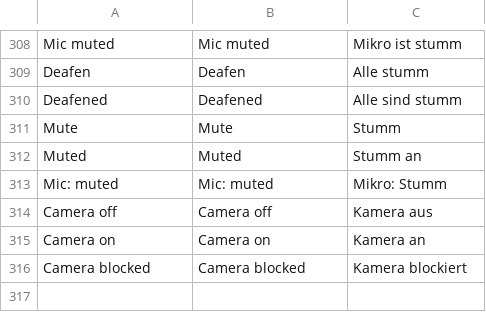
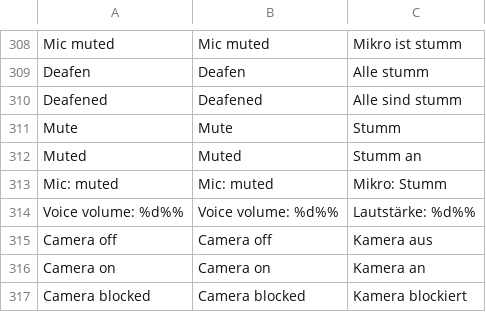
Before and after one commit to korjavin/godot-test1, a CSV file: assets/translations/ui.csv, drawn as a sheet; only a part is shown, gaps mark what is left out; the diff names each change by its address in the sheet, - before the commit and + after, or states it on an @@ line.

Commit message:
feat(voice): incoming voice volume slider in the MP panel (bead godot-test1-xtr.9)
One slider in mp_ui's voice section, 0-100%, applied as <audio>.volume on every
remote peer. Persisted through the same [voice] / localStorage seam the mode uses
— how loud other people are is a property of your speakers, not of the room.

Deafen and volume are SEPARATE AXES on the same elements (muted vs volume), so
'deafen remembers the volume' holds with no code saving or restoring anything.
voice_selfcheck check 3b drives that as the bead's named mutation.

The percent is the unit everywhere it crosses a boundary — the bridge (a NUMBER,
never a boolean), the store and the slider — so the fraction exists only in the
GD public API.

Skipped the optional per-peer dial: the member row already carries the one
control it fits, and the escape hatch a hostile mic needs is binary.

```diff
--- a/assets/translations/ui.csv
+++ b/assets/translations/ui.csv
+row 314: Voice volume: %d%% | Voice volume: %d%% | Lautstärke: %d%%
```
Also changed, not shown: 6 other files.
